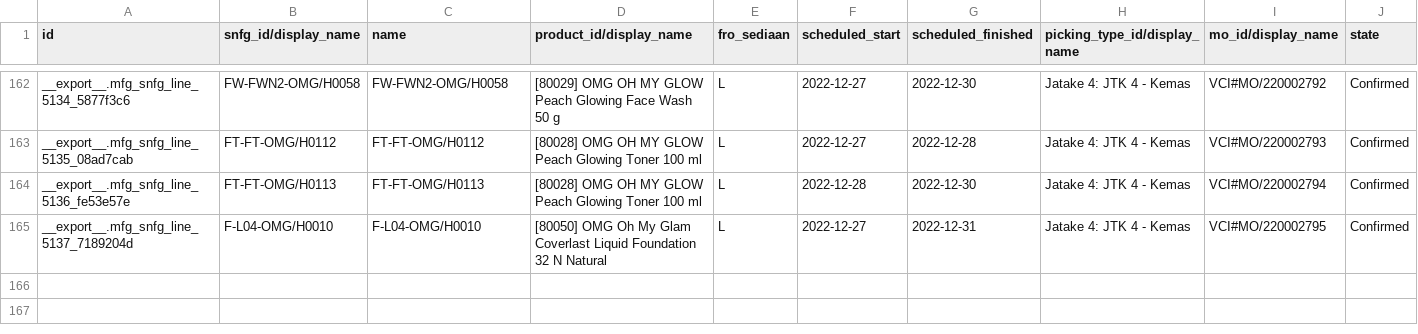
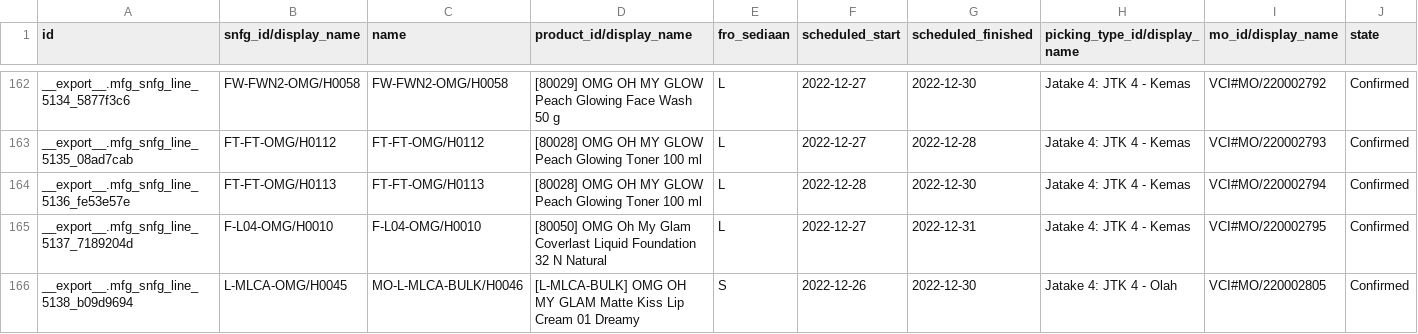
Before and after one commit to adminppl/Files, a CSV file: PARAGON/MO/mfg.snfg.line.csv, drawn as a sheet; only a part is shown, gaps mark what is left out; rows hold the shown columns only; the diff names each change by its address in the sheet, - before the commit and + after, or states it on an @@ line.

```diff
--- a/PARAGON/MO/mfg.snfg.line.csv
+++ b/PARAGON/MO/mfg.snfg.line.csv
+row 166: __export__.mfg_snfg_line_5138_b09d9694 | L-MLCA-OMG/H0045 | MO-L-MLCA-BULK/H0046 | [L-MLCA-BULK] OMG OH MY GLAM Matte Kiss Lip Cream 01 Dreamy | S | 2022-12-26 | 2022-12-30 | Jatake 4: JTK 4 - Olah | VCI#MO/220002805 | Confirmed
```
Also changed, not shown: PARAGON/MO/stock.picking Paragon.csv, PARAGON/MO/stock.picking Varcos.csv, 3 other files.
